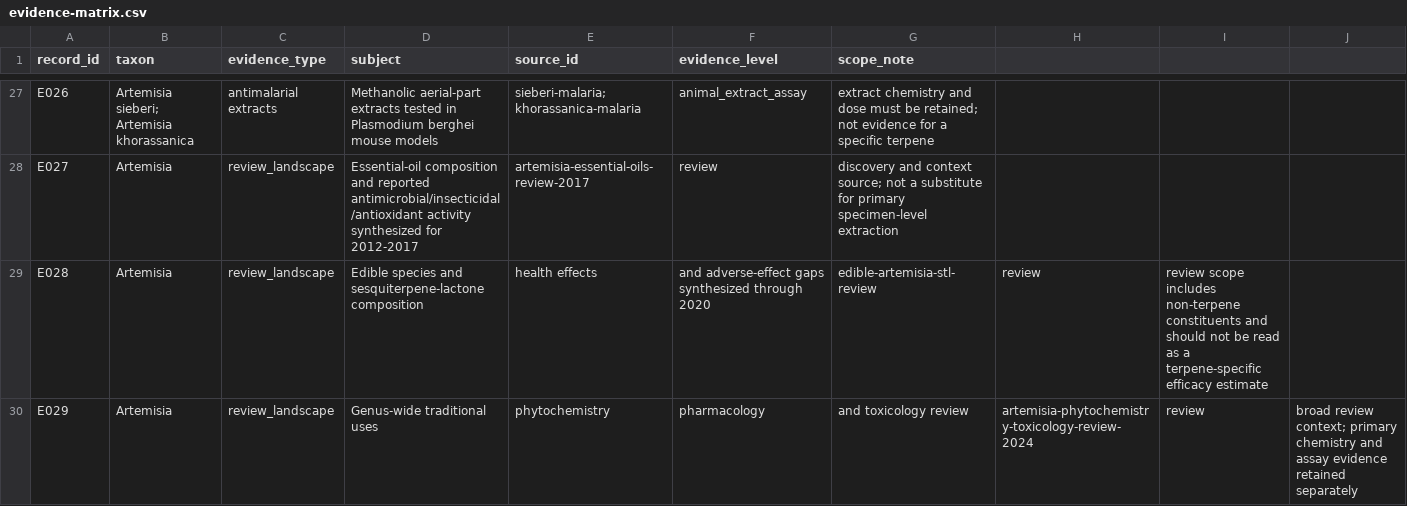
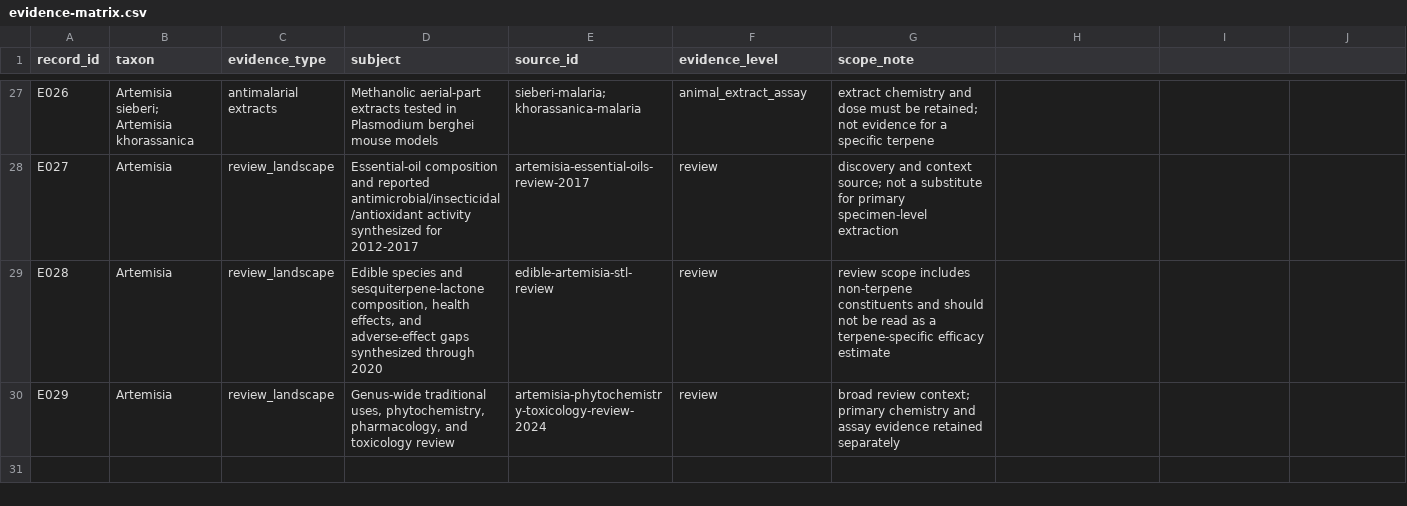
Before and after one commit to dcmcshan/artemisia, a CSV file: manuscript/evidence-matrix.csv, drawn as a sheet; only a part is shown, gaps mark what is left out; the diff names each change by its address in the sheet, - before the commit and + after, or states it on an @@ line.

Commit message:
Repair review evidence CSV fields

```diff
--- a/manuscript/evidence-matrix.csv
+++ b/manuscript/evidence-matrix.csv
-D29 (subject): …and sesquiterpene-lactone composition
+D29 (subject): …and sesquiterpene-lactone composition, health effects, and adverse-effect gaps synthesized through 2020
-E29 (source_id): health effects
+E29 (source_id): edible-artemisia-stl-review
-F29 (evidence_level): and adverse-effect gaps synthesized through 2020
+F29 (evidence_level): review
-G29 (scope_note): edible-artemisia-stl-review
+G29 (scope_note): review scope includes non-terpene constituents and should not be read as a terpene-specific efficacy estimate
-H29: review
+H29: (empty)
-I29: review scope includes non-terpene constituents and should not be read as a terpene-specific efficacy estimate
+I29: (empty)
-D30 (subject): Genus-wide traditional uses
+D30 (subject): Genus-wide traditional uses, phytochemistry, pharmacology, and toxicology review
-E30 (source_id): phytochemistry
+E30 (source_id): artemisia-phytochemistry-toxicology-review-2024
-F30 (evidence_level): pharmacology
+F30 (evidence_level): review
-G30 (scope_note): and toxicology review
+G30 (scope_note): broad review context; primary chemistry and assay evidence retained separately
-H30: artemisia-phytochemistry-toxicology-review-2024
+H30: (empty)
-I30: review
+I30: (empty)
-J30: broad review context; primary chemistry and assay evidence retained separately
+J30: (empty)
```
